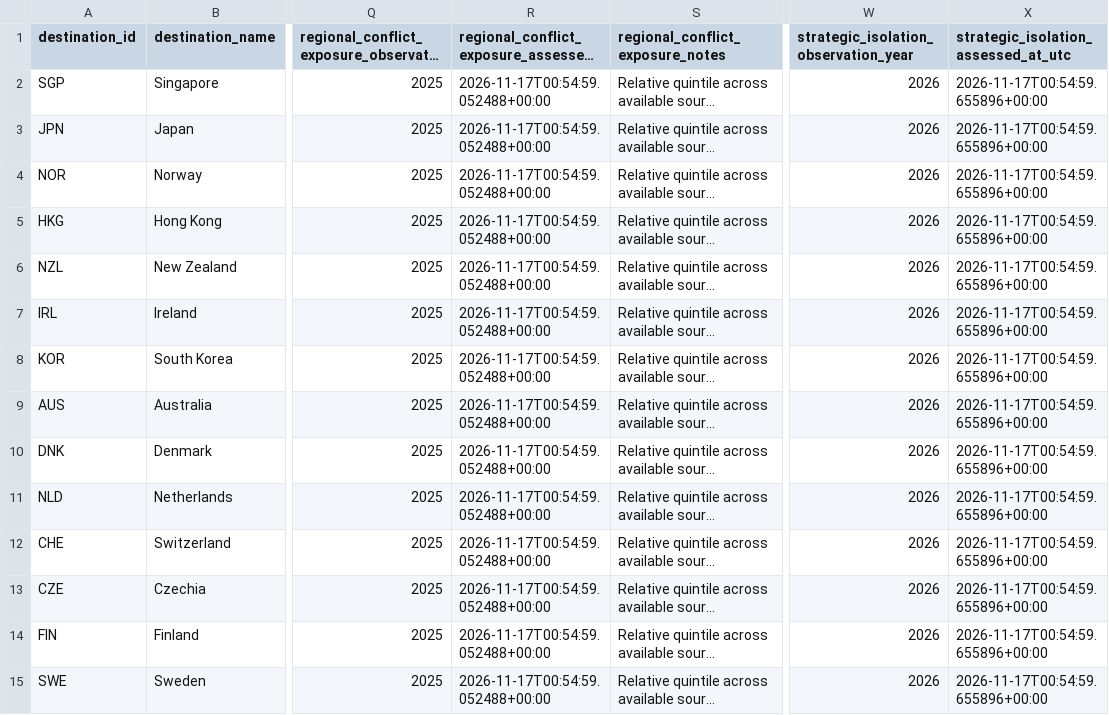
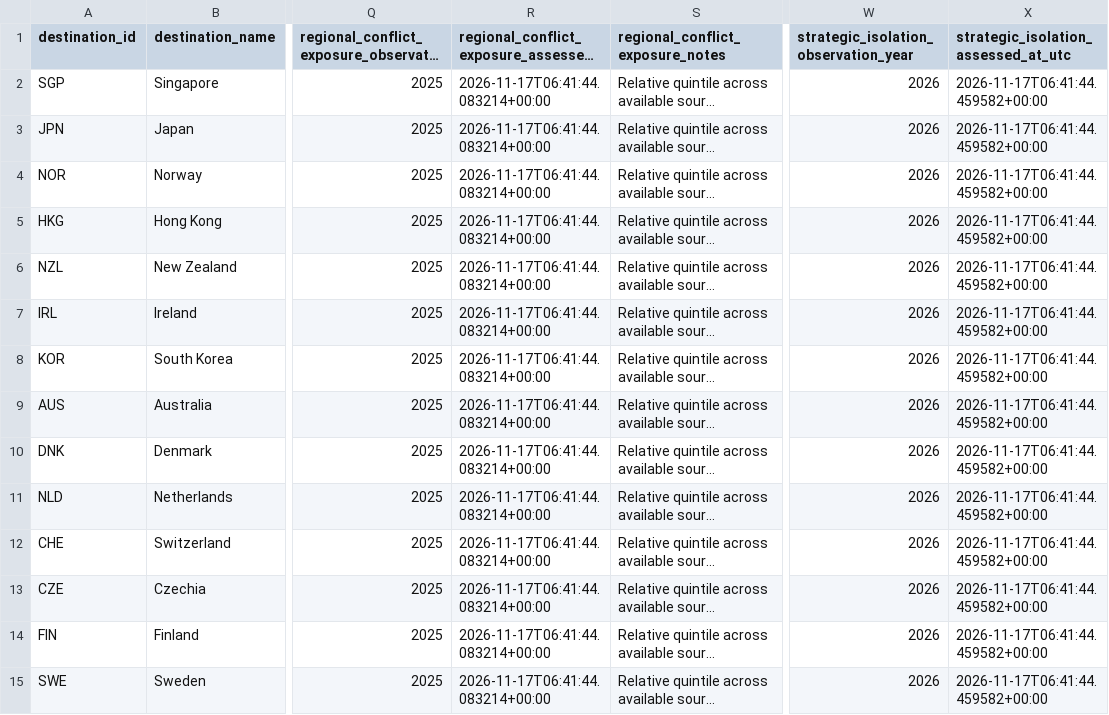
Before and after one commit to schnozenstein/eom-migration-model, a CSV file: data/geopolitical_uncertainty_inputs.csv, drawn as a sheet; only a part is shown, gaps mark what is left out; long unchanged cells end in …; the diff covers the shown part only; the diff names each change by its address in the sheet, - before the commit and + after, or states it on an @@ line.

```diff
--- a/data/geopolitical_uncertainty_inputs.csv
+++ b/data/geopolitical_uncertainty_inputs.csv
-R2:R15: 2026-11-17T00:54:59.052488+00:00
+R2:R15: 2026-11-17T06:41:44.083214+00:00
-X2:X15: 2026-11-17T00:54:59.655896+00:00
+X2:X15: 2026-11-17T06:41:44.459582+00:00
```
Also changed, not shown: 62 edited cells elsewhere in this file, data/geographical_uncertainty_inputs.csv, data/raw/brazil_world_bank_macro.csv, 31 other files.
